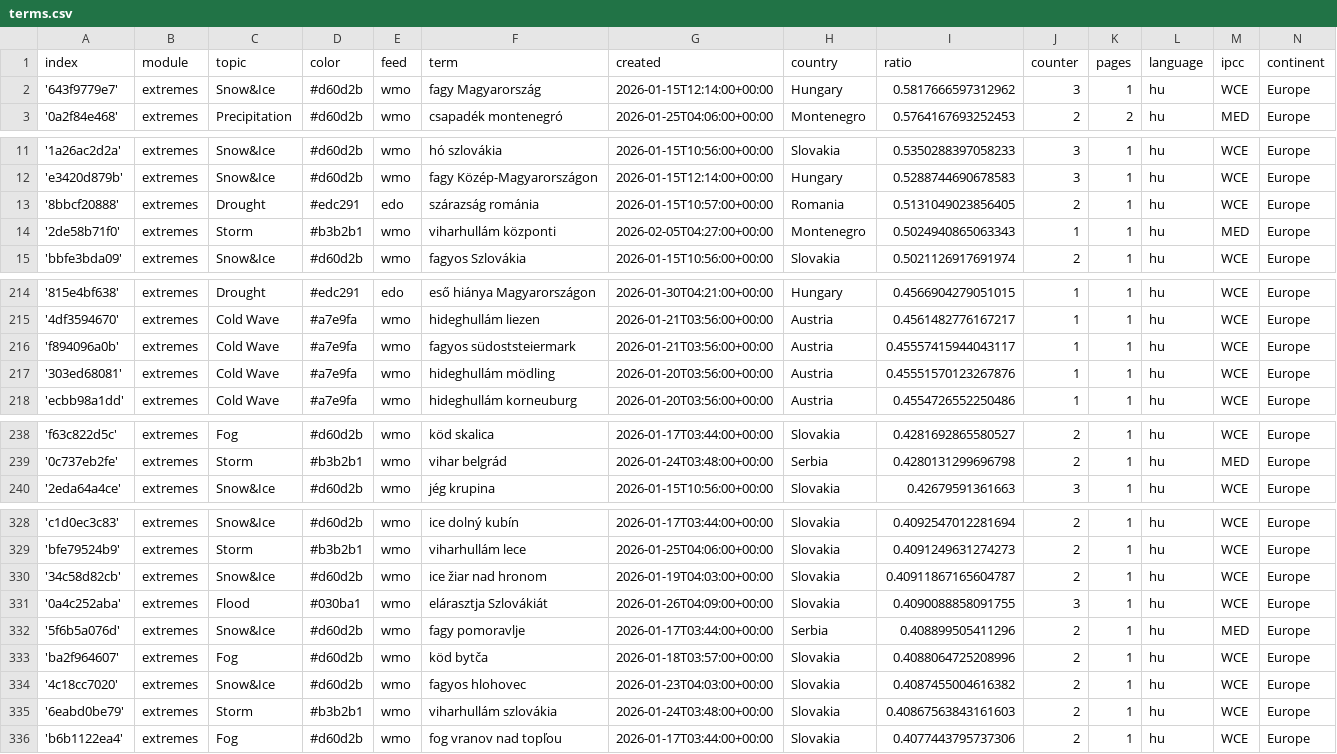
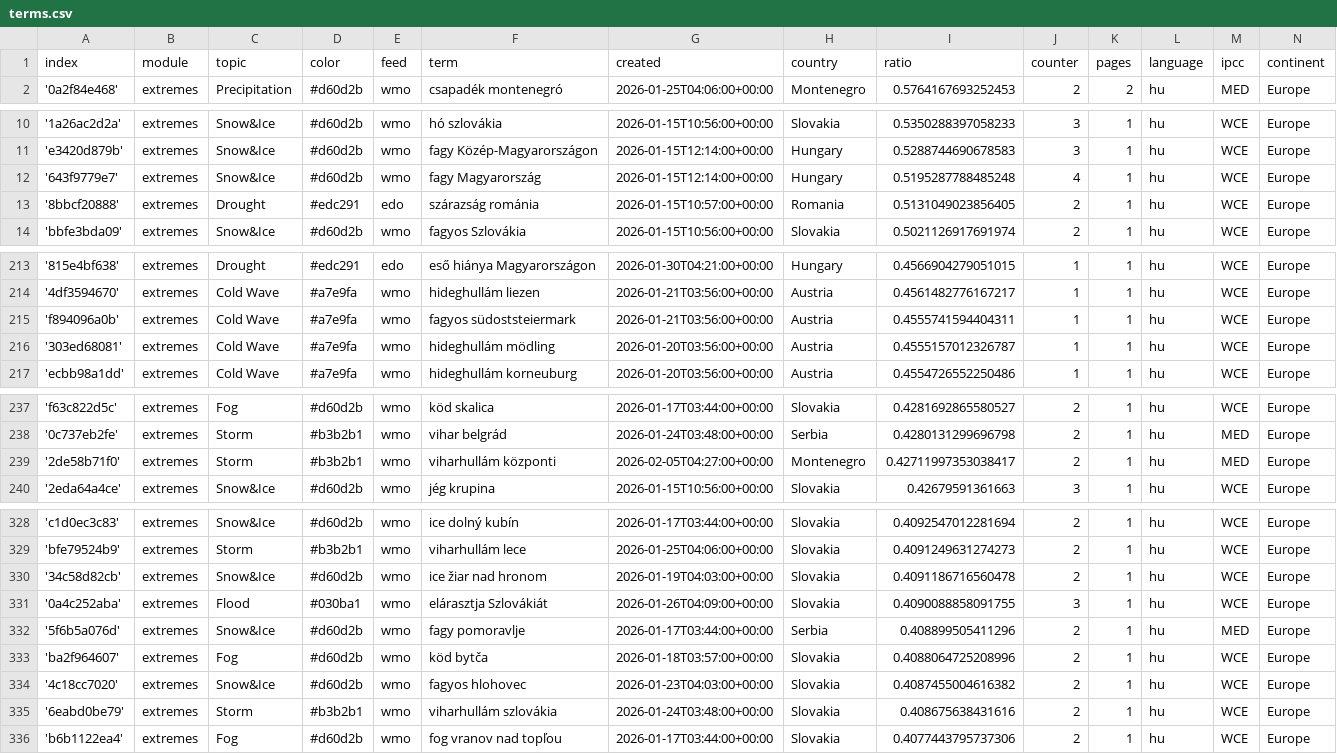
Before and after one commit to jens-news/hungarianExtremes, a CSV file: terms.csv, drawn as a sheet; only a part is shown, gaps mark what is left out; the diff covers the shown part only.

Commit message:
Commit from GitHub Actions (harvest:0.0)

```diff
--- a/terms.csv
+++ b/terms.csv
@@ -1,3 +1,2 @@
 index,module,topic,color,feed,term,created,country,ratio,counter,pages,language,ipcc,continent
-'643f9779e7',extremes,Snow&Ice,#d60d2b,wmo,fagy Magyarország,2026-01-15T12:14:00+00:00,Hungary,0.5817666597312962,3,1,hu,WCE,Europe
 '0a2f84e468',extremes,Precipitation,#d60d2b,wmo,csapadék montenegró,2026-01-25T04:06:00+00:00,Montenegro,0.5764167693252453,2,2,hu,MED,Europe
@@ -12,4 +11,4 @@ index,module,topic,color,feed,term,created,country,ratio,counter,pages,language,
 'e3420d879b',extremes,Snow&Ice,#d60d2b,wmo,fagy Közép-Magyarországon,2026-01-15T12:14:00+00:00,Hungary,0.5288744690678583,3,1,hu,WCE,Europe
+'643f9779e7',extremes,Snow&Ice,#d60d2b,wmo,fagy Magyarország,2026-01-15T12:14:00+00:00,Hungary,0.5195287788485248,4,1,hu,WCE,Europe
 '8bbcf20888',extremes,Drought,#edc291,edo,szárazság románia,2026-01-15T10:57:00+00:00,Romania,0.5131049023856405,2,1,hu,WCE,Europe
-'2de58b71f0',extremes,Storm,#b3b2b1,wmo,viharhullám központi,2026-02-05T04:27:00+00:00,Montenegro,0.5024940865063343,1,1,hu,MED,Europe
 'bbfe3bda09',extremes,Snow&Ice,#d60d2b,wmo,fagyos Szlovákia,2026-01-15T10:56:00+00:00,Slovakia,0.5021126917691974,2,1,hu,WCE,Europe
@@ -215,4 +214,4 @@ index,module,topic,color,feed,term,created,country,ratio,counter,pages,language,
 '4df3594670',extremes,Cold Wave,#a7e9fa,wmo,hideghullám liezen,2026-01-21T03:56:00+00:00,Austria,0.4561482776167217,1,1,hu,WCE,Europe
-'f894096a0b',extremes,Cold Wave,#a7e9fa,wmo,fagyos südoststeiermark,2026-01-21T03:56:00+00:00,Austria,0.45557415944043117,1,1,hu,WCE,Europe
-'303ed68081',extremes,Cold Wave,#a7e9fa,wmo,hideghullám mödling,2026-01-20T03:56:00+00:00,Austria,0.45551570123267876,1,1,hu,WCE,Europe
+'f894096a0b',extremes,Cold Wave,#a7e9fa,wmo,fagyos südoststeiermark,2026-01-21T03:56:00+00:00,Austria,0.4555741594404311,1,1,hu,WCE,Europe
+'303ed68081',extremes,Cold Wave,#a7e9fa,wmo,hideghullám mödling,2026-01-20T03:56:00+00:00,Austria,0.4555157012326787,1,1,hu,WCE,Europe
 'ecbb98a1dd',extremes,Cold Wave,#a7e9fa,wmo,hideghullám korneuburg,2026-01-20T03:56:00+00:00,Austria,0.4554726552250486,1,1,hu,WCE,Europe
@@ -239,2 +238,3 @@ index,module,topic,color,feed,term,created,country,ratio,counter,pages,language,
 '0c737eb2fe',extremes,Storm,#b3b2b1,wmo,vihar belgrád,2026-01-24T03:48:00+00:00,Serbia,0.4280131299696798,2,1,hu,MED,Europe
+'2de58b71f0',extremes,Storm,#b3b2b1,wmo,viharhullám központi,2026-02-05T04:27:00+00:00,Montenegro,0.42711997353038417,2,1,hu,MED,Europe
 '2eda64a4ce',extremes,Snow&Ice,#d60d2b,wmo,jég krupina,2026-01-15T10:56:00+00:00,Slovakia,0.42679591361663,3,1,hu,WCE,Europe
@@ -329,3 +329,3 @@ index,module,topic,color,feed,term,created,country,ratio,counter,pages,language,
 'bfe79524b9',extremes,Storm,#b3b2b1,wmo,viharhullám lece,2026-01-25T04:06:00+00:00,Slovakia,0.4091249631274273,2,1,hu,WCE,Europe
-'34c58d82cb',extremes,Snow&Ice,#d60d2b,wmo,ice žiar nad hronom,2026-01-19T04:03:00+00:00,Slovakia,0.40911867165604787,2,1,hu,WCE,Europe
+'34c58d82cb',extremes,Snow&Ice,#d60d2b,wmo,ice žiar nad hronom,2026-01-19T04:03:00+00:00,Slovakia,0.4091186716560478,2,1,hu,WCE,Europe
 '0a4c252aba',extremes,Flood,#030ba1,wmo,elárasztja Szlovákiát,2026-01-26T04:09:00+00:00,Slovakia,0.4090088858091755,3,1,hu,WCE,Europe
@@ -334,3 +334,3 @@ index,module,topic,color,feed,term,created,country,ratio,counter,pages,language,
 '4c18cc7020',extremes,Snow&Ice,#d60d2b,wmo,fagyos hlohovec,2026-01-23T04:03:00+00:00,Slovakia,0.4087455004616382,2,1,hu,WCE,Europe
-'6eabd0be79',extremes,Storm,#b3b2b1,wmo,viharhullám szlovákia,2026-01-24T03:48:00+00:00,Slovakia,0.40867563843161603,2,1,hu,WCE,Europe
+'6eabd0be79',extremes,Storm,#b3b2b1,wmo,viharhullám szlovákia,2026-01-24T03:48:00+00:00,Slovakia,0.408675638431616,2,1,hu,WCE,Europe
 'b6b1122ea4',extremes,Fog,#d60d2b,wmo,fog vranov nad topľou,2026-01-17T03:44:00+00:00,Slovakia,0.4077443795737306,2,1,hu,WCE,Europe
```
Also changed, not shown: 2 edited cells elsewhere in this file.
